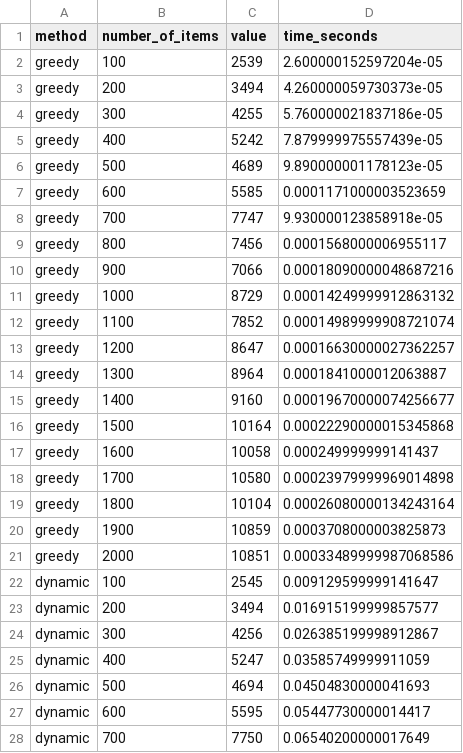
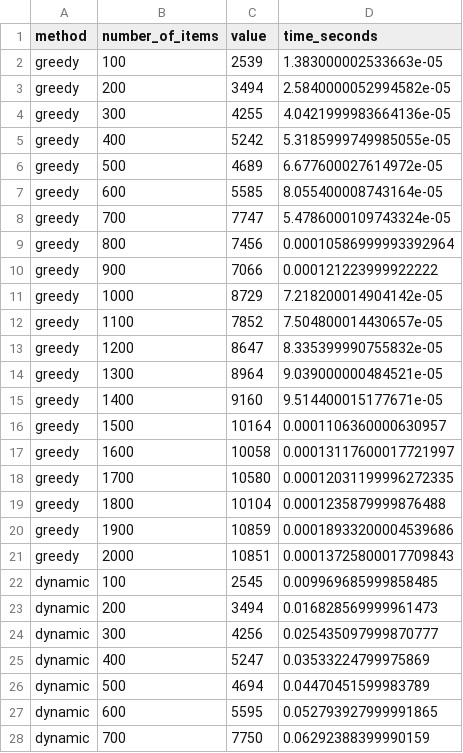
Before and after one commit to jonaszmielke/put-aisd, a CSV file: task-5/results/constant_capacity.csv, drawn as a sheet; only a part is shown; the diff covers the shown part only.

```diff
--- a/task-5/results/constant_capacity.csv
+++ b/task-5/results/constant_capacity.csv
@@ -1,28 +1,28 @@
 method,number_of_items,value,time_seconds
-greedy,100,2539,2.600000152597204e-05
-greedy,200,3494,4.260000059730373e-05
-greedy,300,4255,5.760000021837186e-05
-greedy,400,5242,7.879999975557439e-05
-greedy,500,4689,9.890000001178123e-05
-greedy,600,5585,0.0001171000003523659
-greedy,700,7747,9.930000123858918e-05
-greedy,800,7456,0.0001568000006955117
-greedy,900,7066,0.00018090000048687216
-greedy,1000,8729,0.00014249999912863132
-greedy,1100,7852,0.00014989999908721074
-greedy,1200,8647,0.00016630000027362257
-greedy,1300,8964,0.0001841000012063887
-greedy,1400,9160,0.00019670000074256677
-greedy,1500,10164,0.00022290000015345868
-greedy,1600,10058,0.000249999999141437
-greedy,1700,10580,0.00023979999969014898
-greedy,1800,10104,0.00026080000134243164
-greedy,1900,10859,0.0003708000003825873
-greedy,2000,10851,0.00033489999987068586
-dynamic,100,2545,0.009129599999141647
-dynamic,200,3494,0.016915199999857577
-dynamic,300,4256,0.026385199998912867
-dynamic,400,5247,0.03585749999911059
-dynamic,500,4694,0.04504830000041693
-dynamic,600,5595,0.05447730000014417
-dynamic,700,7750,0.06540200000017649
+greedy,100,2539,1.383000002533663e-05
+greedy,200,3494,2.5840000052994582e-05
+greedy,300,4255,4.0421999983664136e-05
+greedy,400,5242,5.3185999749985055e-05
+greedy,500,4689,6.677600027614972e-05
+greedy,600,5585,8.055400008743164e-05
+greedy,700,7747,5.4786000109743324e-05
+greedy,800,7456,0.00010586999993392964
+greedy,900,7066,0.000121223999922222
+greedy,1000,8729,7.218200014904142e-05
+greedy,1100,7852,7.504800014430657e-05
+greedy,1200,8647,8.335399990755832e-05
+greedy,1300,8964,9.039000000484521e-05
+greedy,1400,9160,9.514400015177671e-05
+greedy,1500,10164,0.0001106360000630957
+greedy,1600,10058,0.00013117600017721997
+greedy,1700,10580,0.00012031199996272335
+greedy,1800,10104,0.0001235879999876488
+greedy,1900,10859,0.00018933200004539686
+greedy,2000,10851,0.00013725800017709843
+dynamic,100,2545,0.009969685999858485
+dynamic,200,3494,0.016828569999961473
+dynamic,300,4256,0.025435097999870777
+dynamic,400,5247,0.03533224799975869
+dynamic,500,4694,0.04470451599983789
+dynamic,600,5595,0.052793927999991865
+dynamic,700,7750,0.06292388399990159
```
Also changed, not shown: 13 edited cells elsewhere in this file, task-5/results/constant_item_count.csv, 5 other files.
